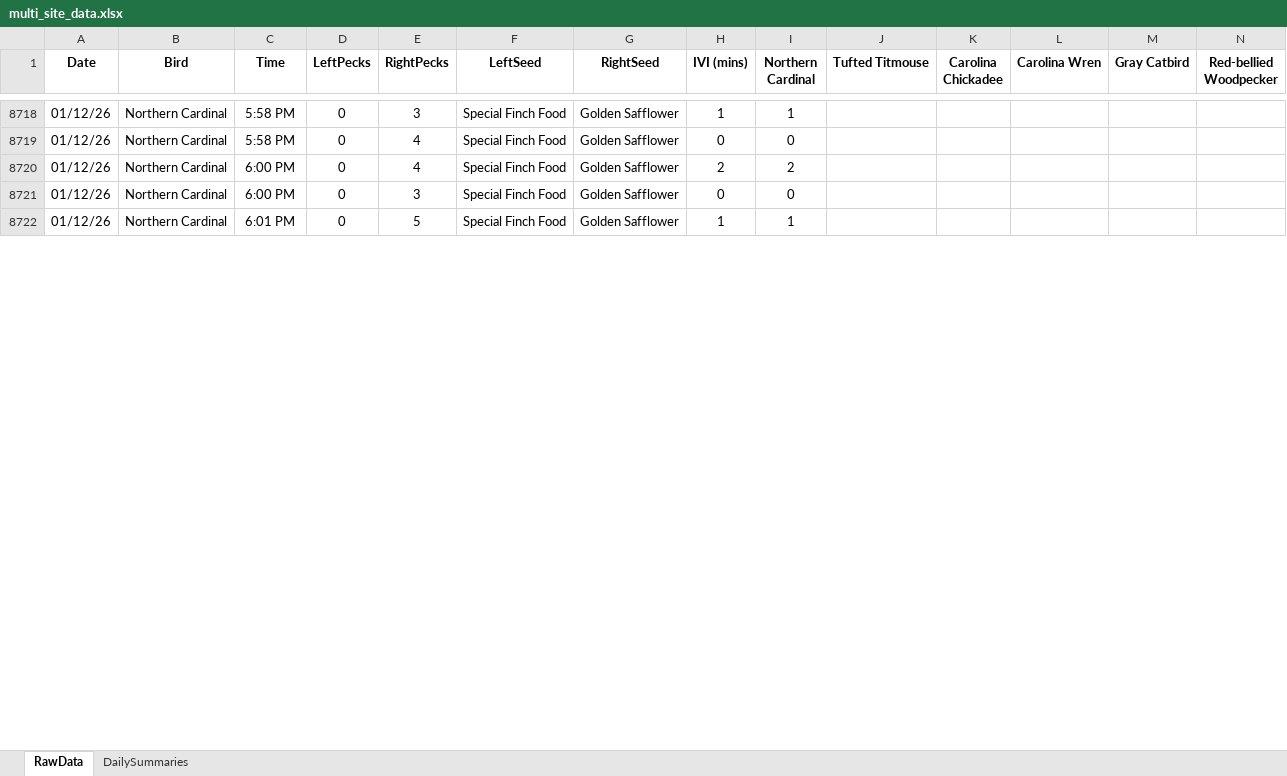
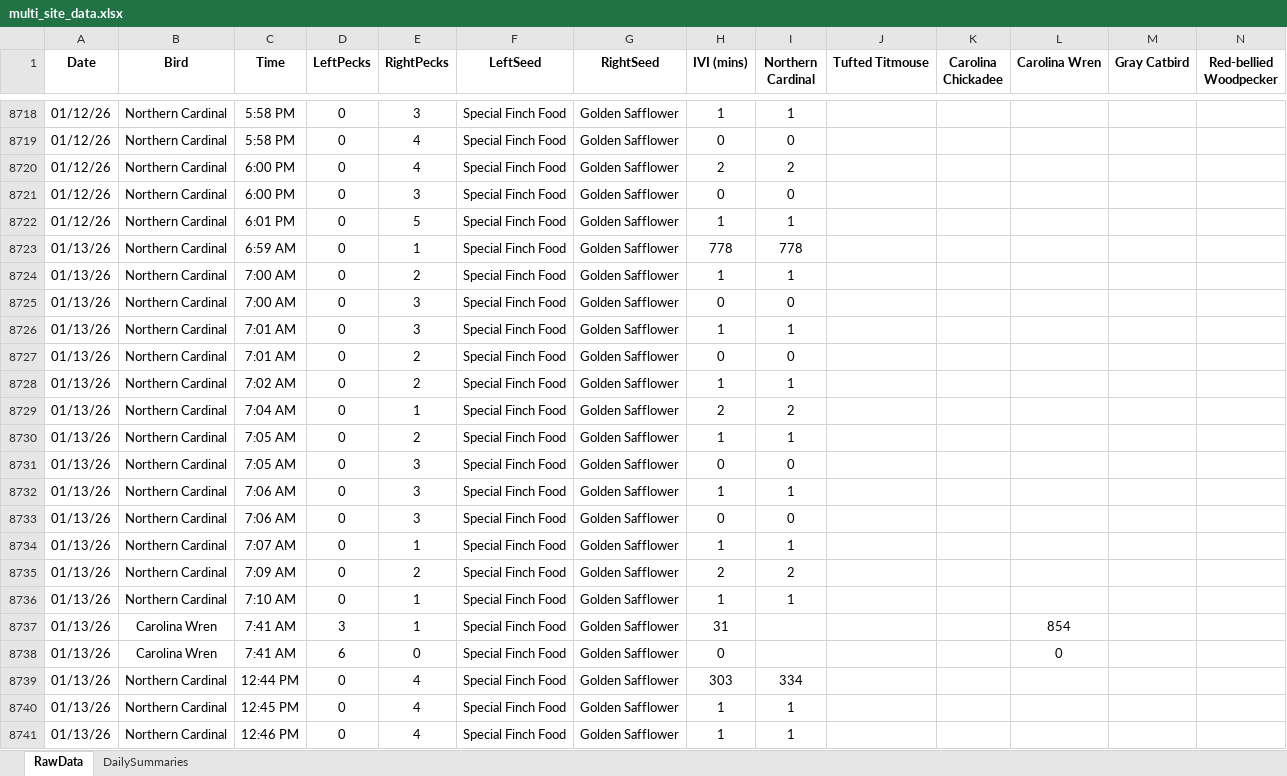
Before and after one commit to david-j-cox/backyard-ecology, an Excel workbook: data/multi_site_data.xlsx, sheet RawData, drawn as a sheet; only a part is shown, gaps mark what is left out; values as stored, in another font and other column widths than the file's, no borders; rows hold the shown columns only; the diff covers the shown part only; the diff names each change by its address in the sheet, - before the commit and + after, or states it on an @@ line.

```diff
--- a/data/multi_site_data.xlsx (sheet RawData)
+++ b/data/multi_site_data.xlsx (sheet RawData)
+row 8723: 01/13/26 | Northern Cardinal | 6:59 AM | 0 | 1 | Special Finch Food | Golden Safflower | 778 | 778
+row 8724: 01/13/26 | Northern Cardinal | 7:00 AM | 0 | 2 | Special Finch Food | Golden Safflower | 1 | 1
+row 8725: 01/13/26 | Northern Cardinal | 7:00 AM | 0 | 3 | Special Finch Food | Golden Safflower | 0 | 0
+row 8726: 01/13/26 | Northern Cardinal | 7:01 AM | 0 | 3 | Special Finch Food | Golden Safflower | 1 | 1
+row 8727: 01/13/26 | Northern Cardinal | 7:01 AM | 0 | 2 | Special Finch Food | Golden Safflower | 0 | 0
+row 8728: 01/13/26 | Northern Cardinal | 7:02 AM | 0 | 2 | Special Finch Food | Golden Safflower | 1 | 1
+row 8729: 01/13/26 | Northern Cardinal | 7:04 AM | 0 | 1 | Special Finch Food | Golden Safflower | 2 | 2
+row 8730: 01/13/26 | Northern Cardinal | 7:05 AM | 0 | 2 | Special Finch Food | Golden Safflower | 1 | 1
+row 8731: 01/13/26 | Northern Cardinal | 7:05 AM | 0 | 3 | Special Finch Food | Golden Safflower | 0 | 0
+row 8732: 01/13/26 | Northern Cardinal | 7:06 AM | 0 | 3 | Special Finch Food | Golden Safflower | 1 | 1
+row 8733: 01/13/26 | Northern Cardinal | 7:06 AM | 0 | 3 | Special Finch Food | Golden Safflower | 0 | 0
+row 8734: 01/13/26 | Northern Cardinal | 7:07 AM | 0 | 1 | Special Finch Food | Golden Safflower | 1 | 1
+row 8735: 01/13/26 | Northern Cardinal | 7:09 AM | 0 | 2 | Special Finch Food | Golden Safflower | 2 | 2
+row 8736: 01/13/26 | Northern Cardinal | 7:10 AM | 0 | 1 | Special Finch Food | Golden Safflower | 1 | 1
+row 8737: 01/13/26 | Carolina Wren | 7:41 AM | 3 | 1 | Special Finch Food | Golden Safflower | 31 |  |  |  | 854
+row 8738: 01/13/26 | Carolina Wren | 7:41 AM | 6 | 0 | Special Finch Food | Golden Safflower | 0 |  |  |  | 0
+row 8739: 01/13/26 | Northern Cardinal | 12:44 PM | 0 | 4 | Special Finch Food | Golden Safflower | 303 | 334
+row 8740: 01/13/26 | Northern Cardinal | 12:45 PM | 0 | 4 | Special Finch Food | Golden Safflower | 1 | 1
+row 8741: 01/13/26 | Northern Cardinal | 12:46 PM | 0 | 4 | Special Finch Food | Golden Safflower | 1 | 1
```
Also changed, not shown: 77 added rows and 64 edited cells elsewhere in this sheet, sheet DailySummaries, formulas that keep their value, 27 other files.
